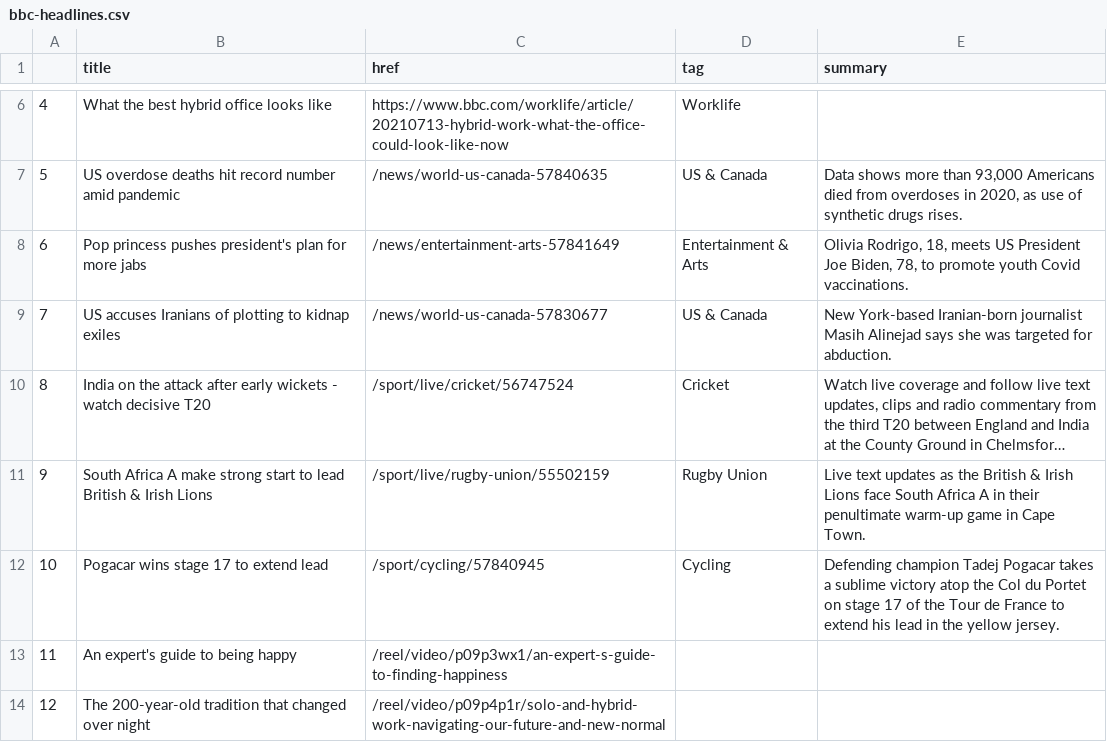
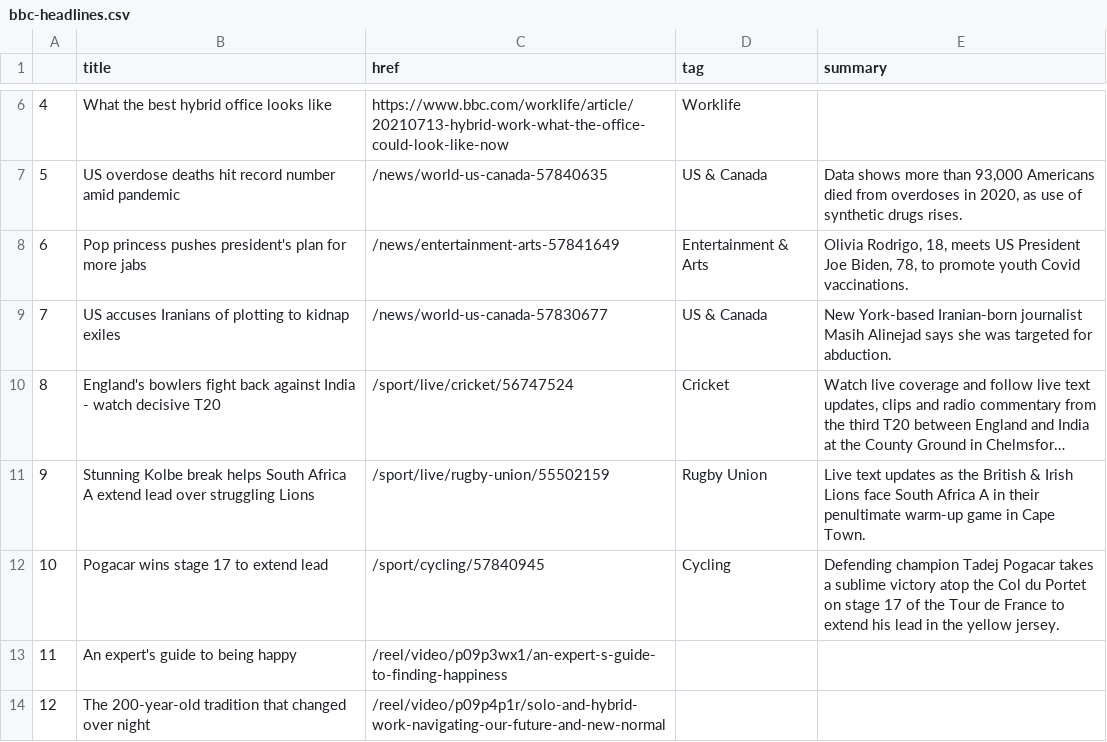
Before and after one commit to bronna/auto-scraper, a CSV file: bbc-headlines.csv, drawn as a sheet; only a part is shown, gaps mark what is left out; long unchanged cells end in …; the diff names each change by its address in the sheet, - before the commit and + after, or states it on an @@ line.

```diff
--- a/bbc-headlines.csv
+++ b/bbc-headlines.csv
-B10 (title): India on the attack after early wickets - watch…
+B10 (title): England's bowlers fight back against India - watch…
-B11 (title): South Africa A make strong start to lead British & Irish Lions
+B11 (title): Stunning Kolbe break helps South Africa A extend lead over struggling Lions
```
